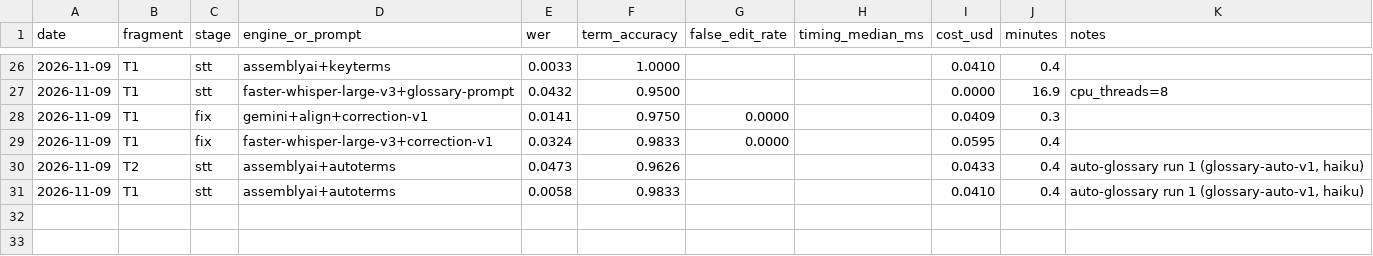
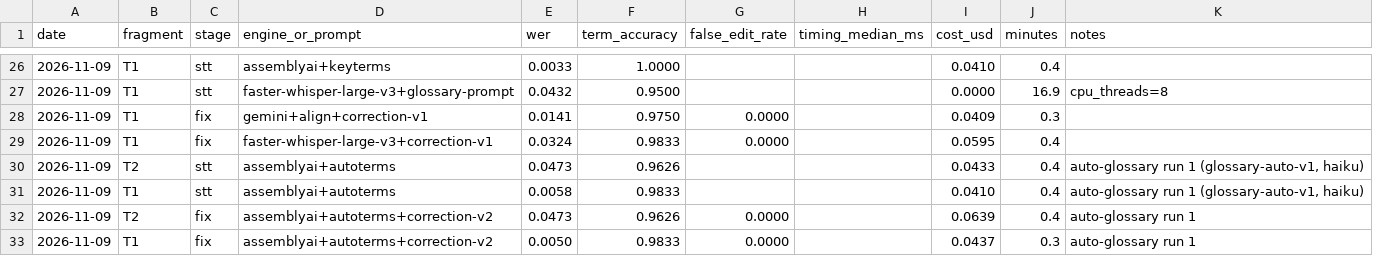
Before and after one commit to AKulikou/talk-autopsy, a CSV file: results/benchmark.csv, drawn as a sheet; only a part is shown, gaps mark what is left out; the diff names each change by its address in the sheet, - before the commit and + after, or states it on an @@ line.

```diff
--- a/results/benchmark.csv
+++ b/results/benchmark.csv
+row 32: 2026-11-09 | T2 | fix | assemblyai+autoterms+correction-v2 | 0.0473 | 0.9626 | 0.0000 |  | 0.0639 | 0.4 | auto-glossary run 1
+row 33: 2026-11-09 | T1 | fix | assemblyai+autoterms+correction-v2 | 0.0050 | 0.9833 | 0.0000 |  | 0.0437 | 0.3 | auto-glossary run 1
```
Also changed, not shown: 6 other files.
